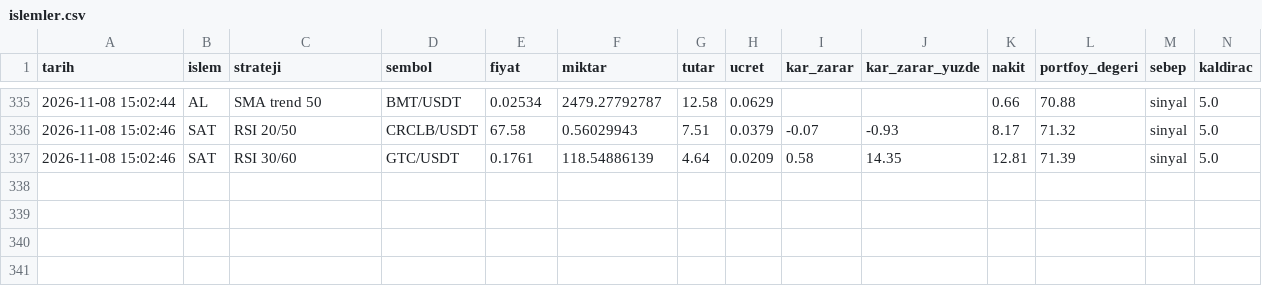
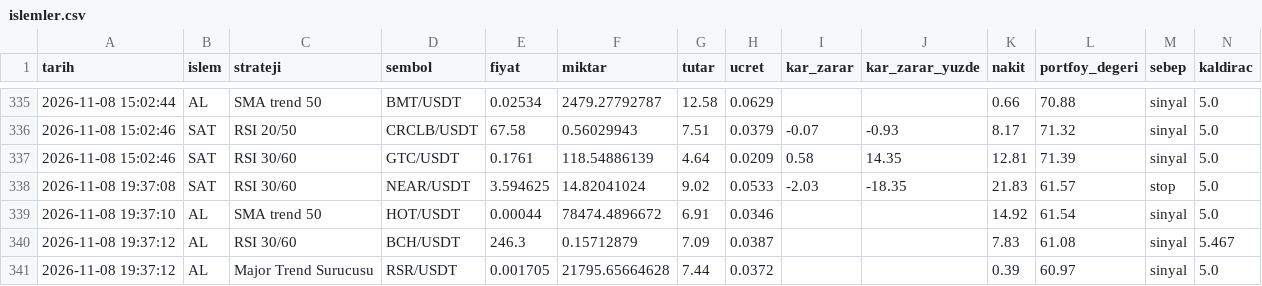
Before and after one commit to KaanBozogluIS/trade-ajani, a CSV file: kaan_trade_panel/cikti/sanal_trader/islemler.csv, drawn as a sheet; only a part is shown, gaps mark what is left out.

```diff
--- a/kaan_trade_panel/cikti/sanal_trader/islemler.csv
+++ b/kaan_trade_panel/cikti/sanal_trader/islemler.csv
@@ -337 +337,5 @@ tarih,islem,strateji,sembol,fiyat,miktar,tutar,ucret,kar_zarar,kar_zarar_yuzde,n
 2026-11-08 15:02:46,SAT,RSI 30/60,GTC/USDT,0.1761,118.54886139,4.64,0.0209,0.58,14.35,12.81,71.39,sinyal,5.0
+2026-11-08 19:37:08,SAT,RSI 30/60,NEAR/USDT,3.594625,14.82041024,9.02,0.0533,-2.03,-18.35,21.83,61.57,stop,5.0
+2026-11-08 19:37:10,AL,SMA trend 50,HOT/USDT,0.00044,78474.4896672,6.91,0.0346,,,14.92,61.54,sinyal,5.0
+2026-11-08 19:37:12,AL,RSI 30/60,BCH/USDT,246.3,0.15712879,7.09,0.0387,,,7.83,61.08,sinyal,5.467
+2026-11-08 19:37:12,AL,Major Trend Surucusu,RSR/USDT,0.001705,21795.65664628,7.44,0.0372,,,0.39,60.97,sinyal,5.0
```
Also changed, not shown: 5 other files.
